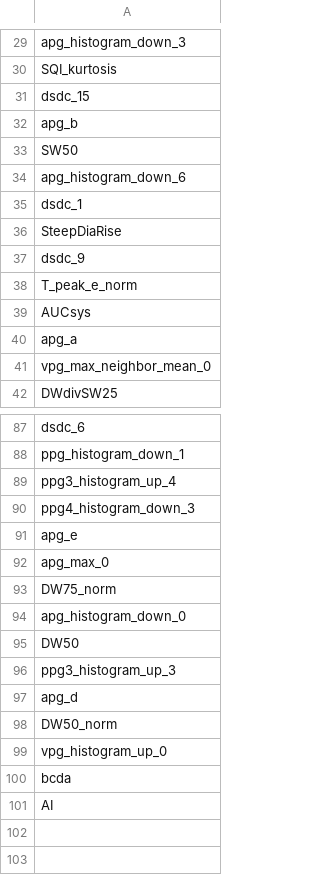
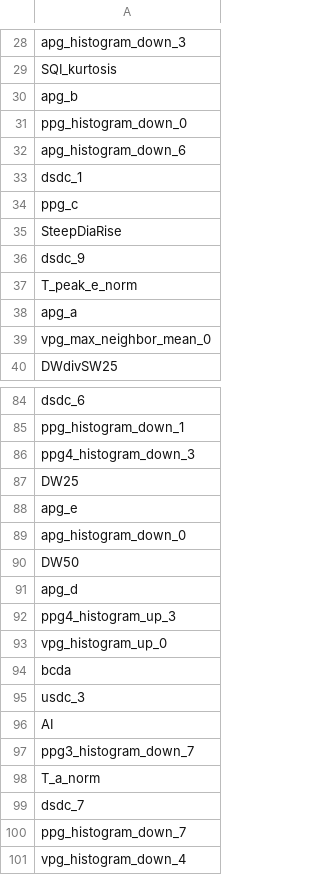
Before and after one commit to shiyyyyy123/PPG-BP-APP, a CSV file: DL/data/processed/feature_info/final_features.csv, drawn as a sheet; only a part is shown, gaps mark what is left out; the diff covers the shown part only.

```diff
--- a/DL/data/processed/feature_info/final_features.csv
+++ b/DL/data/processed/feature_info/final_features.csv
@@ -30,7 +29,7 @@ apg_histogram_down_3
 SQI_kurtosis
-dsdc_15
 apg_b
-SW50
+ppg_histogram_down_0
 apg_histogram_down_6
 dsdc_1
+ppg_c
 SteepDiaRise
@@ -38,3 +37,2 @@ dsdc_9
 T_peak_e_norm
-AUCsys
 apg_a
@@ -88,14 +85,17 @@ dsdc_6
 ppg_histogram_down_1
-ppg3_histogram_up_4
 ppg4_histogram_down_3
+DW25
 apg_e
-apg_max_0
-DW75_norm
 apg_histogram_down_0
 DW50
-ppg3_histogram_up_3
 apg_d
-DW50_norm
+ppg4_histogram_up_3
 vpg_histogram_up_0
 bcda
+usdc_3
 AI
+ppg3_histogram_down_7
+T_a_norm
+dsdc_7
+ppg_histogram_down_7
+vpg_histogram_down_4
```
Also changed, not shown: 6 added rows, 8 removed rows and 11 edited cells elsewhere in this file, DL/data/processed/feature_info/dp_features.csv, DL/data/processed/feature_info/feature_correlations.csv, 18 other files.
